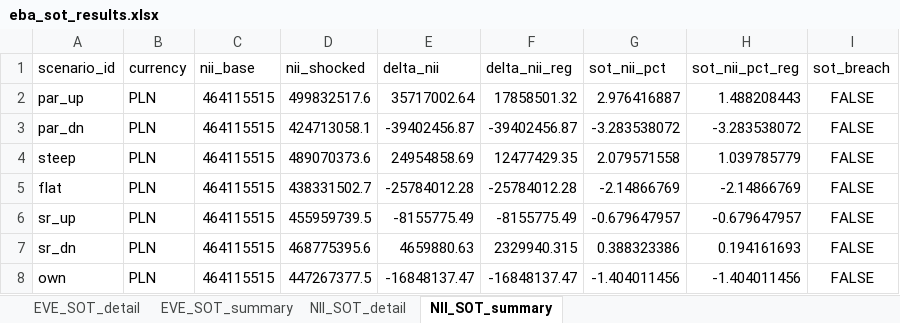
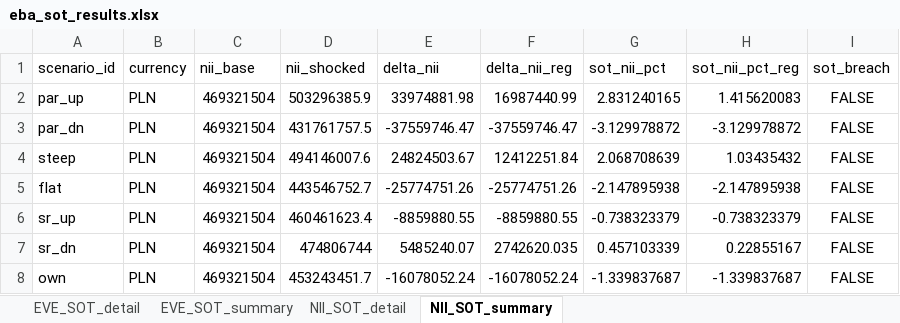
Before and after one commit to dzimius/LabBank, an Excel workbook: irrbb_calc/output/eba_sot_results.xlsx, sheet NII_SOT_summary, drawn as a sheet; values as stored, in another font and other column widths than the file's, no borders; the diff names each change by its address in the sheet, - before the commit and + after, or states it on an @@ line.

```diff
--- a/irrbb_calc/output/eba_sot_results.xlsx (sheet NII_SOT_summary)
+++ b/irrbb_calc/output/eba_sot_results.xlsx (sheet NII_SOT_summary)
-C2:C8 (nii_base): 464115515
+C2:C8 (nii_base): 469321504
-D2 (nii_shocked): 499832517.6
+D2 (nii_shocked): 503296385.9
-E2 (delta_nii): 35717002.64
+E2 (delta_nii): 33974881.98
-F2 (delta_nii_reg): 17858501.32
+F2 (delta_nii_reg): 16987440.99
-G2 (sot_nii_pct): 2.976416887
+G2 (sot_nii_pct): 2.831240165
-H2 (sot_nii_pct_reg): 1.488208443
+H2 (sot_nii_pct_reg): 1.415620083
-D3 (nii_shocked): 424713058.1
+D3 (nii_shocked): 431761757.5
-E3 (delta_nii): -39402456.87
+E3 (delta_nii): -37559746.47
-F3 (delta_nii_reg): -39402456.87
+F3 (delta_nii_reg): -37559746.47
-G3 (sot_nii_pct): -3.283538072
+G3 (sot_nii_pct): -3.129978872
-H3 (sot_nii_pct_reg): -3.283538072
+H3 (sot_nii_pct_reg): -3.129978872
-D4 (nii_shocked): 489070373.6
+D4 (nii_shocked): 494146007.6
-E4 (delta_nii): 24954858.69
+E4 (delta_nii): 24824503.67
-F4 (delta_nii_reg): 12477429.35
+F4 (delta_nii_reg): 12412251.84
-G4 (sot_nii_pct): 2.079571558
+G4 (sot_nii_pct): 2.068708639
-H4 (sot_nii_pct_reg): 1.039785779
+H4 (sot_nii_pct_reg): 1.03435432
-D5 (nii_shocked): 438331502.7
+D5 (nii_shocked): 443546752.7
-E5 (delta_nii): -25784012.28
+E5 (delta_nii): -25774751.26
-F5 (delta_nii_reg): -25784012.28
+F5 (delta_nii_reg): -25774751.26
-G5 (sot_nii_pct): -2.14866769
+G5 (sot_nii_pct): -2.147895938
-H5 (sot_nii_pct_reg): -2.14866769
+H5 (sot_nii_pct_reg): -2.147895938
-D6 (nii_shocked): 455959739.5
+D6 (nii_shocked): 460461623.4
-E6 (delta_nii): -8155775.49
+E6 (delta_nii): -8859880.55
-F6 (delta_nii_reg): -8155775.49
+F6 (delta_nii_reg): -8859880.55
-G6 (sot_nii_pct): -0.679647957
+G6 (sot_nii_pct): -0.738323379
-H6 (sot_nii_pct_reg): -0.679647957
+H6 (sot_nii_pct_reg): -0.738323379
-D7 (nii_shocked): 468775395.6
+D7 (nii_shocked): 474806744
-E7 (delta_nii): 4659880.63
+E7 (delta_nii): 5485240.07
-F7 (delta_nii_reg): 2329940.315
+F7 (delta_nii_reg): 2742620.035
-G7 (sot_nii_pct): 0.388323386
+G7 (sot_nii_pct): 0.457103339
-H7 (sot_nii_pct_reg): 0.194161693
+H7 (sot_nii_pct_reg): 0.22855167
-D8 (nii_shocked): 447267377.5
+D8 (nii_shocked): 453243451.7
-E8 (delta_nii): -16848137.47
+E8 (delta_nii): -16078052.24
-F8 (delta_nii_reg): -16848137.47
+F8 (delta_nii_reg): -16078052.24
-G8 (sot_nii_pct): -1.404011456
+G8 (sot_nii_pct): -1.339837687
-H8 (sot_nii_pct_reg): -1.404011456
+H8 (sot_nii_pct_reg): -1.339837687
```
Also changed, not shown: sheet NII_SOT_detail, sheet EVE_SOT_detail, sheet EVE_SOT_summary, irrbb_calc/output/eve_results.xlsx, irrbb_calc/output/irrbb_report.xlsx, 23 other files.
